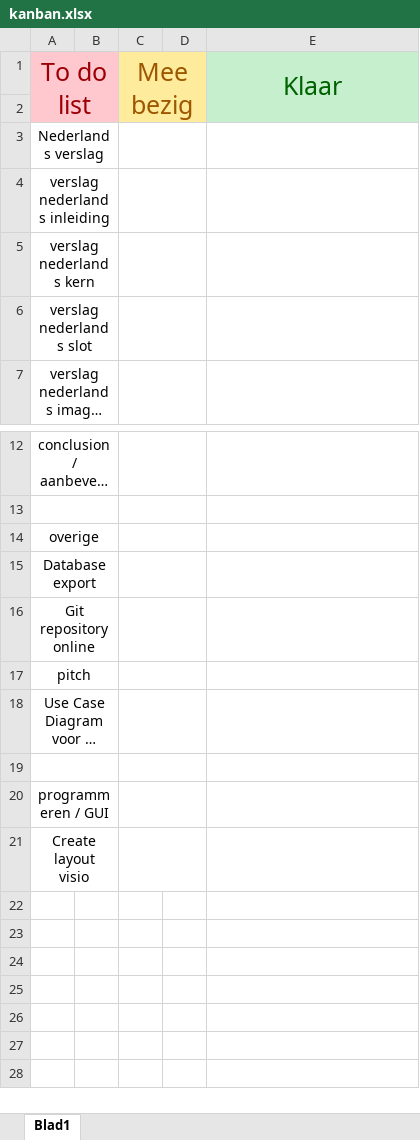
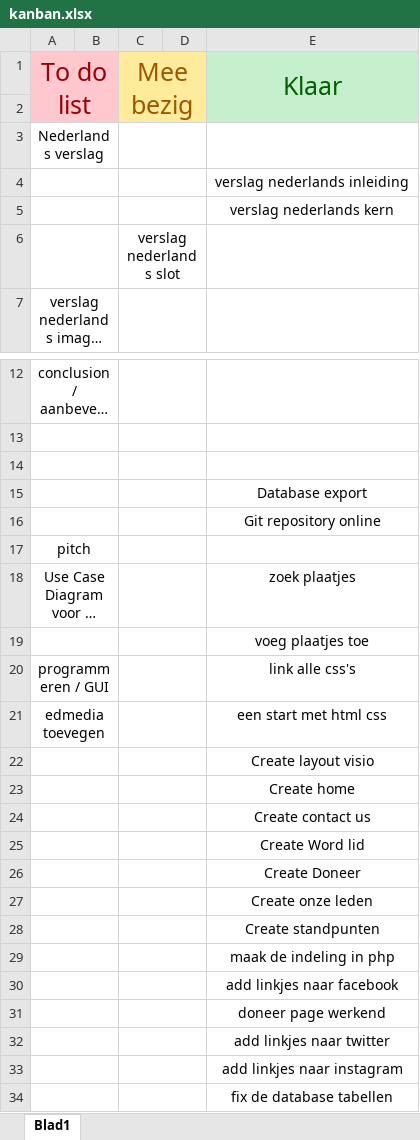
Before and after one commit to JustAGoofBall/summa-project-2, an Excel workbook: kanban.xlsx, sheet Blad1, drawn as a sheet; only a part is shown, gaps mark what is left out; long unchanged cells end in …; values as stored, in another font and other column widths than the file's, no borders; conditional formats not drawn; removed rows and columns are numbered as before the commit, all else as after; the diff names each change by its address in the sheet, - before the commit and + after, or states it on an @@ line.

Commit message:
Update kanban.xlsx

```diff
--- a/kanban.xlsx (sheet Blad1)
+++ b/kanban.xlsx (sheet Blad1)
-row 4: verslag nederlands inleiding
-row 5: verslag nederlands kern
-row 6: verslag nederlands slot
+row 4:  |  |  |  | verslag nederlands inleiding
+row 5:  |  |  |  | verslag nederlands kern
+row 6:  |  | verslag nederlands slot
-A14: overige
+A14: (empty)
-row 15: Database export
-row 16: Git repository online
+row 15:  |  |  |  | Database export
+row 16:  |  |  |  | Git repository online
-E18: (empty)
+E18: zoek plaatjes
-E19: (empty)
+E19: voeg plaatjes toe
-E20: (empty)
+E20: link alle css's
-row 21: Create layout visio
+row 21: edmedia toevegen |  |  |  | een start met html css
+row 22:  |  |  |  | Create layout visio
+row 23:  |  |  |  | Create home
+row 24:  |  |  |  | Create contact us
+row 25:  |  |  |  | Create Word lid
+row 26:  |  |  |  | Create Doneer
+row 27:  |  |  |  | Create onze leden
+row 28:  |  |  |  | Create standpunten
+row 29:  |  |  |  | maak de indeling in php
+row 30:  |  |  |  | add linkjes naar facebook
+row 31:  |  |  |  | doneer page werkend
+row 32:  |  |  |  | add linkjes naar twitter
+row 33:  |  |  |  | add linkjes naar instagram
+row 34:  |  |  |  | fix de database tabellen
```
